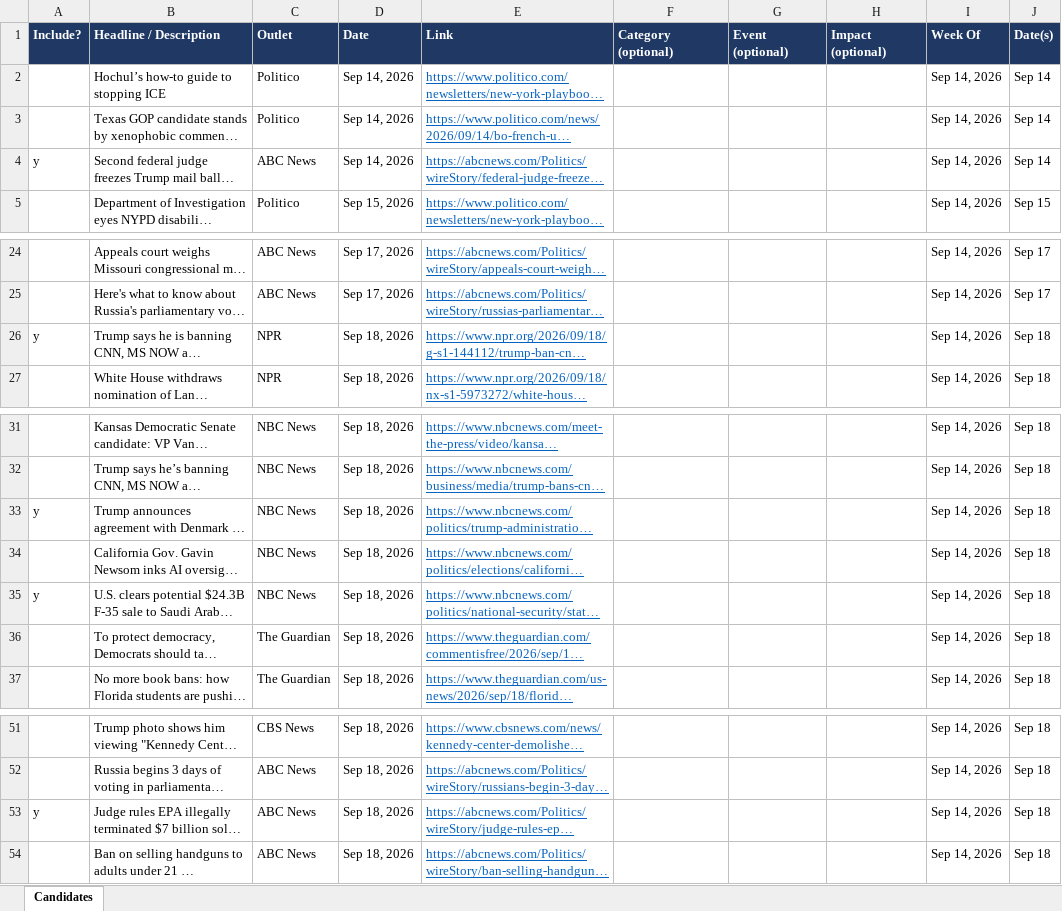
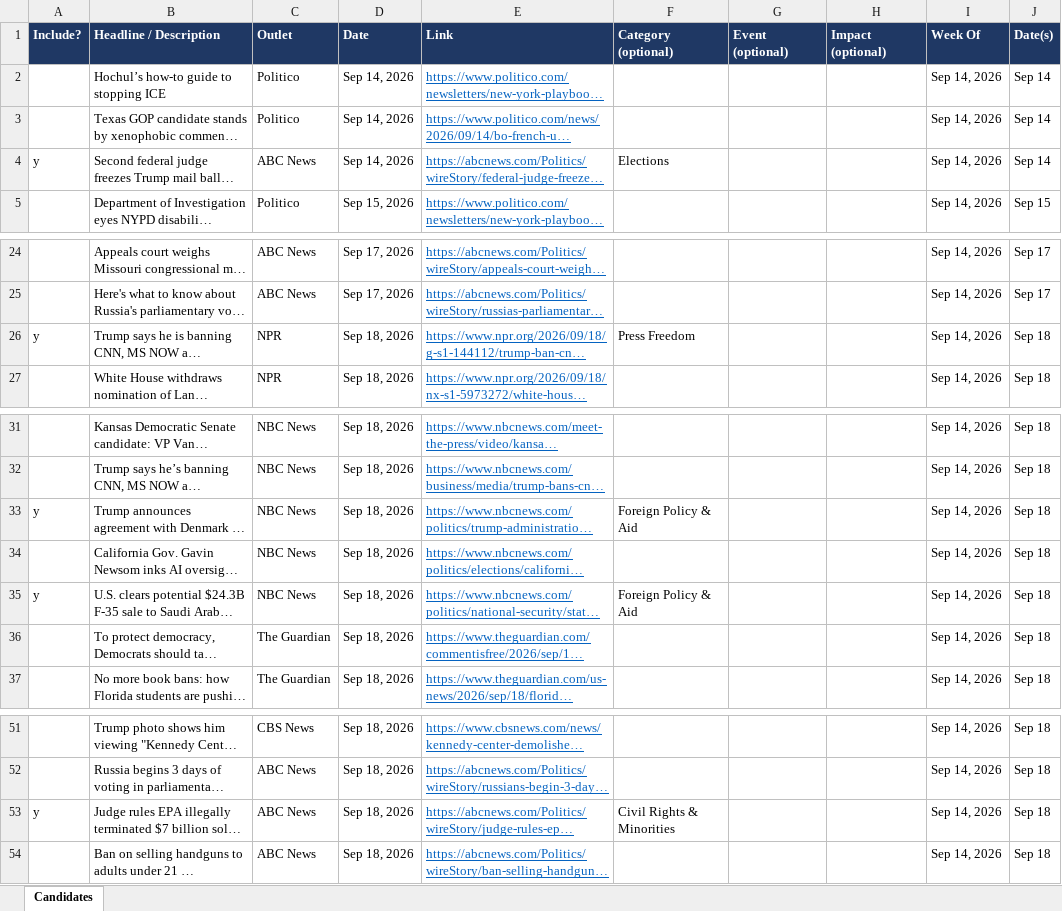
Before and after one commit to APhantomStranger/rights-left, an Excel workbook: candidates/processed/2026-09-14.xlsx, sheet Candidates, drawn as a sheet; only a part is shown, gaps mark what is left out; long unchanged cells end in …; values as stored, in another font and other column widths than the file's, no borders; charts and pictures and conditional formats not drawn; the diff names each change by its address in the sheet, - before the commit and + after, or states it on an @@ line.

```diff
--- a/candidates/processed/2026-09-14.xlsx (sheet Candidates)
+++ b/candidates/processed/2026-09-14.xlsx (sheet Candidates)
-F4 (Category (optional)): (empty)
+F4 (Category (optional)): Elections
-F26 (Category (optional)): (empty)
+F26 (Category (optional)): Press Freedom
-F33 (Category (optional)): (empty)
+F33 (Category (optional)): Foreign Policy & Aid
-F35 (Category (optional)): (empty)
+F35 (Category (optional)): Foreign Policy & Aid
-F53 (Category (optional)): (empty)
+F53 (Category (optional)): Civil Rights & Minorities
```
Also changed, not shown: data/Trump_Second_Term_Weekly_Tracker.xlsx, 1 other file.
